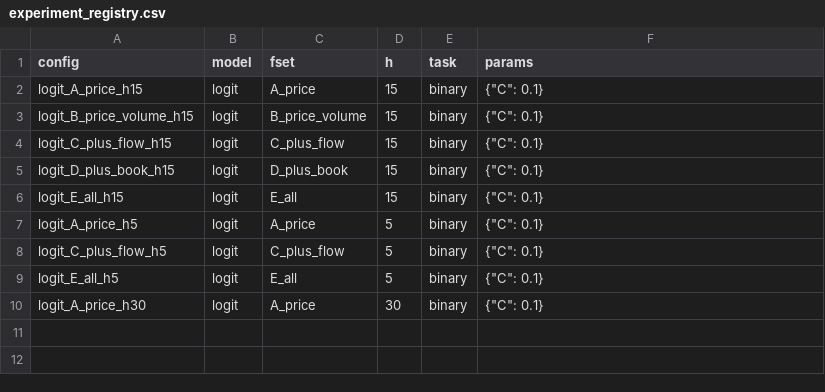
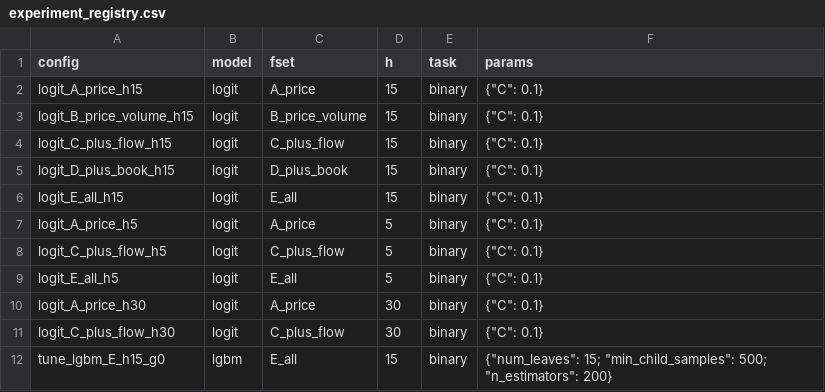
Before and after one commit to kudratikhoda12-design/KK, a CSV file: reports/tables/experiment_registry.csv, drawn as a sheet; the diff names each change by its address in the sheet, - before the commit and + after, or states it on an @@ line.

```diff
--- a/reports/tables/experiment_registry.csv
+++ b/reports/tables/experiment_registry.csv
+row 11: logit_C_plus_flow_h30 | logit | C_plus_flow | 30 | binary | {"C": 0.1}
+row 12: tune_lgbm_E_h15_g0 | lgbm | E_all | 15 | binary | {"num_leaves": 15; "min_child_samples": 500; "n_estimators": 200}
```
Also changed, not shown: 2 other files.
